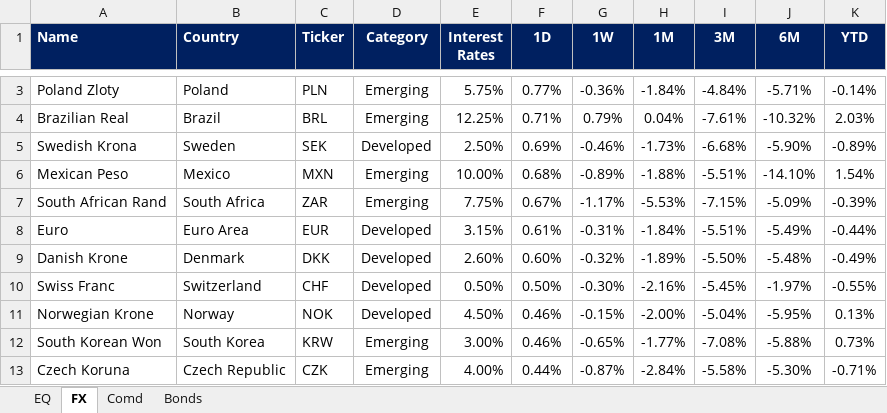
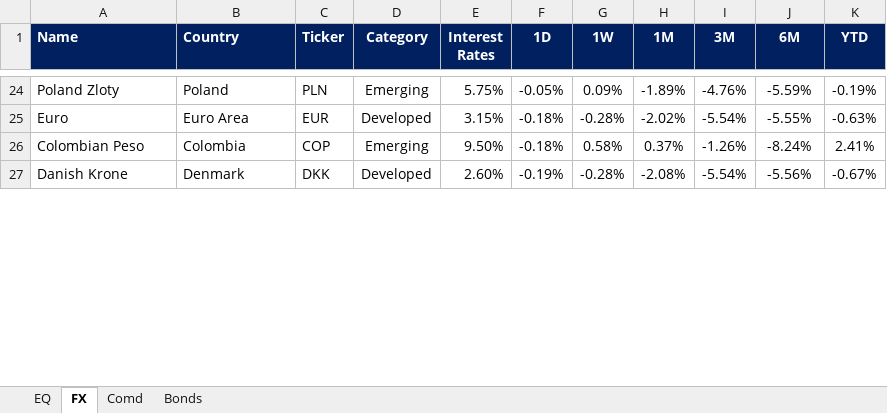
Before and after one commit to firstglobal123/fg-app, an Excel workbook: EQ-FX.xlsx, sheet FX, drawn as a sheet; only a part is shown, gaps mark what is left out; values as stored, in another font and other column widths than the file's, no borders; conditional formats not drawn; removed rows and columns are numbered as before the commit, all else as after; the diff covers the shown part only; the diff names each change by its address in the sheet, - before the commit and + after, or states it on an @@ line.

```diff
--- a/EQ-FX.xlsx (sheet FX)
+++ b/EQ-FX.xlsx (sheet FX)
-F24 (1D): 0.77%
+F24 (1D): -0.05%
-G24 (1W): -0.36%
+G24 (1W): 0.09%
-H24 (1M): -1.84%
+H24 (1M): -1.89%
-I24 (3M): -4.84%
+I24 (3M): -4.76%
-J24 (6M): -5.71%
+J24 (6M): -5.59%
-K24 (YTD): -0.14%
+K24 (YTD): -0.19%
-row 4: Brazilian Real | Brazil | BRL | Emerging | 12.25% | 0.71% | 0.79% | 0.04% | -7.61% | -10.32% | 2.03%
-row 5: Swedish Krona | Sweden | SEK | Developed | 2.50% | 0.69% | -0.46% | -1.73% | -6.68% | -5.90% | -0.89%
-row 6: Mexican Peso | Mexico | MXN | Emerging | 10.00% | 0.68% | -0.89% | -1.88% | -5.51% | -14.10% | 1.54%
-row 7: South African Rand | South Africa | ZAR | Emerging | 7.75% | 0.67% | -1.17% | -5.53% | -7.15% | -5.09% | -0.39%
-F25 (1D): 0.61%
+F25 (1D): -0.18%
-G25 (1W): -0.31%
+G25 (1W): -0.28%
-H25 (1M): -1.84%
+H25 (1M): -2.02%
-I25 (3M): -5.51%
+I25 (3M): -5.54%
-J25 (6M): -5.49%
+J25 (6M): -5.55%
-K25 (YTD): -0.44%
+K25 (YTD): -0.63%
+row 26: Colombian Peso | Colombia | COP | Emerging | 9.50% | -0.18% | 0.58% | 0.37% | -1.26% | -8.24% | 2.41%
-F27 (1D): 0.60%
+F27 (1D): -0.19%
-G27 (1W): -0.32%
+G27 (1W): -0.28%
-H27 (1M): -1.89%
+H27 (1M): -2.08%
-I27 (3M): -5.50%
+I27 (3M): -5.54%
-J27 (6M): -5.48%
+J27 (6M): -5.56%
-K27 (YTD): -0.49%
+K27 (YTD): -0.67%
-row 10: Swiss Franc | Switzerland | CHF | Developed | 0.50% | 0.50% | -0.30% | -2.16% | -5.45% | -1.97% | -0.55%
-row 11: Norwegian Krone | Norway | NOK | Developed | 4.50% | 0.46% | -0.15% | -2.00% | -5.04% | -5.95% | 0.13%
-row 12: South Korean Won | South Korea | KRW | Emerging | 3.00% | 0.46% | -0.65% | -1.77% | -7.08% | -5.88% | 0.73%
-row 13: Czech Koruna | Czech Republic | CZK | Emerging | 4.00% | 0.44% | -0.87% | -2.84% | -5.58% | -5.30% | -0.71%
```
Also changed, not shown: 21 added rows, 14 removed rows and 23 edited cells elsewhere in this sheet, sheet EQ, sheet Comd, sheet Bonds, formulas that keep their value, GEQETF_N.xlsx, GFI_N.xlsx, 2 other files.
